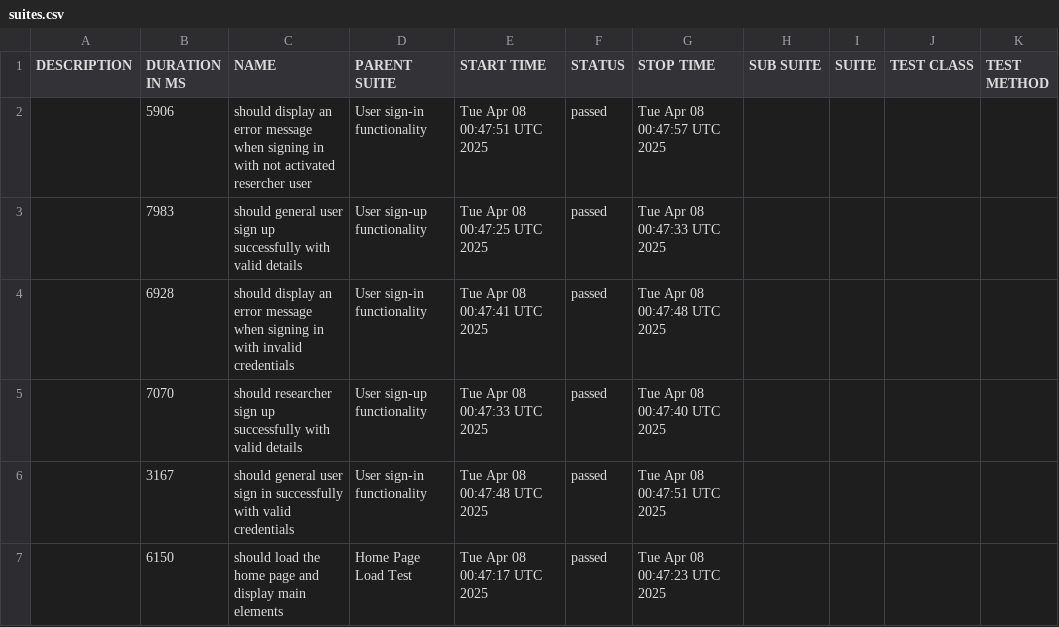
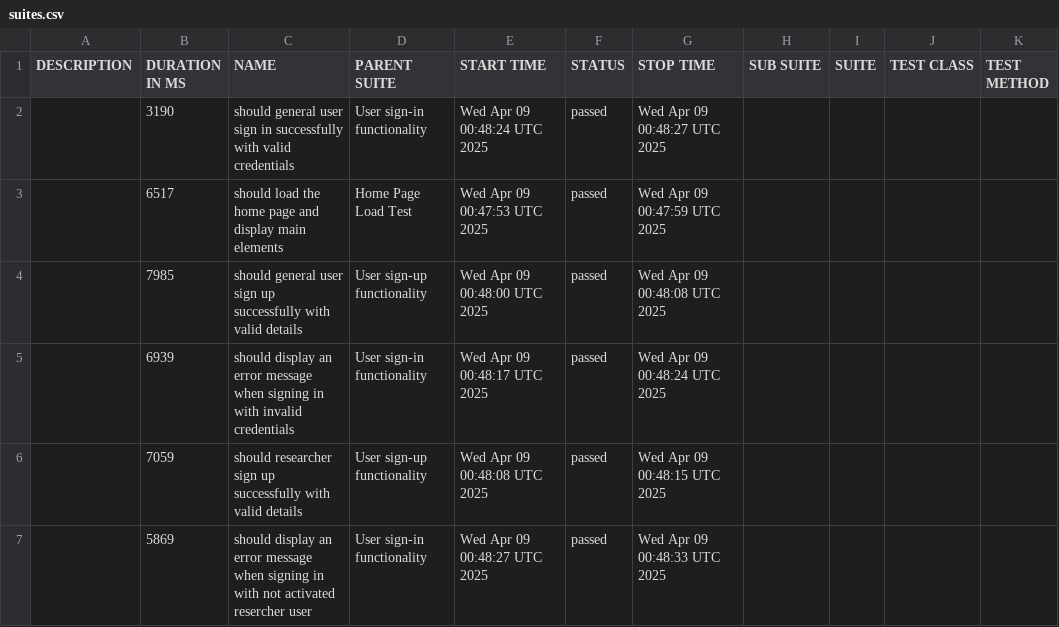
Before and after one commit to udanawetthasinghe/dis, a CSV file: data/suites.csv, drawn as a sheet.

```diff
--- a/data/suites.csv
+++ b/data/suites.csv
@@ -1,7 +1,7 @@
 "DESCRIPTION","DURATION IN MS","NAME","PARENT SUITE","START TIME","STATUS","STOP TIME","SUB SUITE","SUITE","TEST CLASS","TEST METHOD"
-"","5906","should display an error message when signing in with not activated resercher user","User sign-in functionality","Tue Apr 08 00:47:51 UTC 2025","passed","Tue Apr 08 00:47:57 UTC 2025","","","",""
-"","7983","should general user sign up successfully with valid details","User sign-up functionality","Tue Apr 08 00:47:25 UTC 2025","passed","Tue Apr 08 00:47:33 UTC 2025","","","",""
-"","6928","should display an error message when signing in with invalid credentials","User sign-in functionality","Tue Apr 08 00:47:41 UTC 2025","passed","Tue Apr 08 00:47:48 UTC 2025","","","",""
-"","7070","should researcher sign up successfully with valid details","User sign-up functionality","Tue Apr 08 00:47:33 UTC 2025","passed","Tue Apr 08 00:47:40 UTC 2025","","","",""
-"","3167","should general user sign in successfully with valid credentials","User sign-in functionality","Tue Apr 08 00:47:48 UTC 2025","passed","Tue Apr 08 00:47:51 UTC 2025","","","",""
-"","6150","should load the home page and display main elements","Home Page Load Test","Tue Apr 08 00:47:17 UTC 2025","passed","Tue Apr 08 00:47:23 UTC 2025","","","",""
+"","3190","should general user sign in successfully with valid credentials","User sign-in functionality","Wed Apr 09 00:48:24 UTC 2025","passed","Wed Apr 09 00:48:27 UTC 2025","","","",""
+"","6517","should load the home page and display main elements","Home Page Load Test","Wed Apr 09 00:47:53 UTC 2025","passed","Wed Apr 09 00:47:59 UTC 2025","","","",""
+"","7985","should general user sign up successfully with valid details","User sign-up functionality","Wed Apr 09 00:48:00 UTC 2025","passed","Wed Apr 09 00:48:08 UTC 2025","","","",""
+"","6939","should display an error message when signing in with invalid credentials","User sign-in functionality","Wed Apr 09 00:48:17 UTC 2025","passed","Wed Apr 09 00:48:24 UTC 2025","","","",""
+"","7059","should researcher sign up successfully with valid details","User sign-up functionality","Wed Apr 09 00:48:08 UTC 2025","passed","Wed Apr 09 00:48:15 UTC 2025","","","",""
+"","5869","should display an error message when signing in with not activated resercher user","User sign-in functionality","Wed Apr 09 00:48:27 UTC 2025","passed","Wed Apr 09 00:48:33 UTC 2025","","","",""
```
Also changed, not shown: 26 other files.
